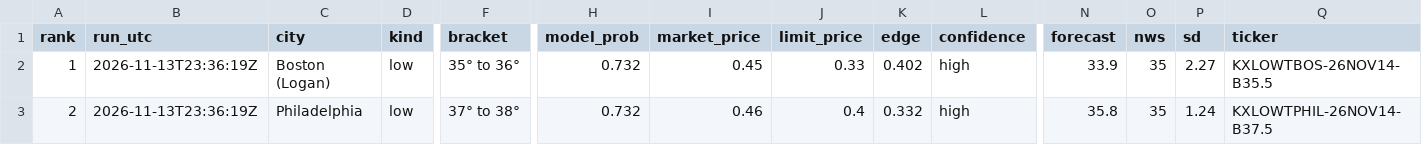
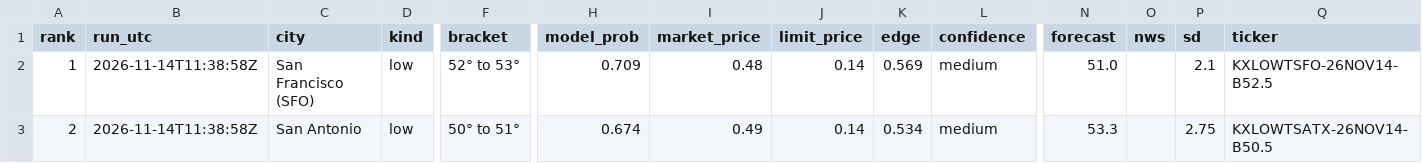
Before and after one commit to leosb16/kalshi-weather, a CSV file: results/dash_picks.csv, drawn as a sheet; only a part is shown, gaps mark what is left out; the diff covers the shown part only; the diff names each change by its address in the sheet, - before the commit and + after, or states it on an @@ line.

```diff
--- a/results/dash_picks.csv
+++ b/results/dash_picks.csv
-B2:B3 (run_utc): 2026-11-13T23:36:19Z
+B2:B3 (run_utc): 2026-11-14T11:38:58Z
-C2 (city): Boston (Logan)
+C2 (city): San Francisco (SFO)
-F2 (bracket): 35° to 36°
+F2 (bracket): 52° to 53°
-H2 (model_prob): 0.732
+H2 (model_prob): 0.709
-I2 (market_price): 0.45
+I2 (market_price): 0.48
-J2 (limit_price): 0.33
+J2 (limit_price): 0.14
-K2 (edge): 0.402
+K2 (edge): 0.569
-L2:L3 (confidence): high
+L2:L3 (confidence): medium
-N2 (forecast): 33.9
+N2 (forecast): 51.0
-O2:O3 (nws): 35
+O2:O3 (nws): (empty)
-P2 (sd): 2.27
+P2 (sd): 2.1
-Q2 (ticker): KXLOWTBOS-26NOV14-B35.5
+Q2 (ticker): KXLOWTSFO-26NOV14-B52.5
-C3 (city): Philadelphia
+C3 (city): San Antonio
-F3 (bracket): 37° to 38°
+F3 (bracket): 50° to 51°
-H3 (model_prob): 0.732
+H3 (model_prob): 0.674
-I3 (market_price): 0.46
+I3 (market_price): 0.49
-J3 (limit_price): 0.4
+J3 (limit_price): 0.14
-K3 (edge): 0.332
+K3 (edge): 0.534
-N3 (forecast): 35.8
+N3 (forecast): 53.3
-P3 (sd): 1.24
+P3 (sd): 2.75
-Q3 (ticker): KXLOWTPHIL-26NOV14-B37.5
+Q3 (ticker): KXLOWTSATX-26NOV14-B50.5
```
Also changed, not shown: 78 edited cells elsewhere in this file, results/dash_markets.csv, results/picks.csv, 4 other files.
